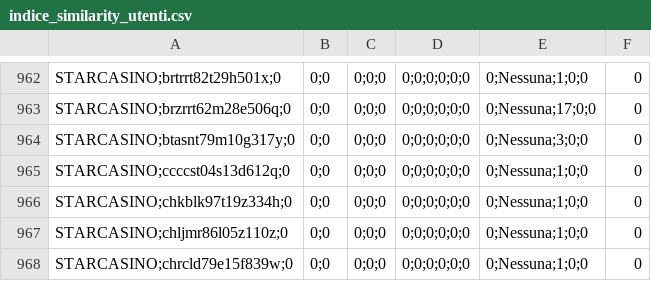
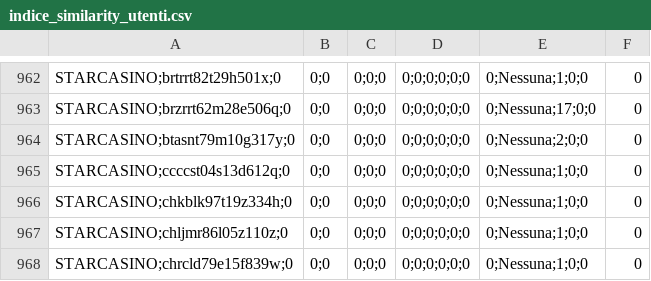
Before and after one commit to albagammamarketing-source/Dashboard-auto, a CSV file: output/indice_similarity_utenti.csv, drawn as a sheet; only a part is shown, gaps mark what is left out.

```diff
--- a/output/indice_similarity_utenti.csv
+++ b/output/indice_similarity_utenti.csv
@@ -963,3 +963,3 @@ STARCASINO;brtrrt82t29h501x;0,0;0,0;0;0,0;0;0;0;0;0,0;Nessuna;1;0;0,0
 STARCASINO;brzrrt62m28e506q;0,0;0,0;0;0,0;0;0;0;0;0,0;Nessuna;17;0;0,0
-STARCASINO;btasnt79m10g317y;0,0;0,0;0;0,0;0;0;0;0;0,0;Nessuna;3;0;0,0
+STARCASINO;btasnt79m10g317y;0,0;0,0;0;0,0;0;0;0;0;0,0;Nessuna;2;0;0,0
 STARCASINO;ccccst04s13d612q;0,0;0,0;0;0,0;0;0;0;0;0,0;Nessuna;1;0;0,0
```
Also changed, not shown: output/indice_quota_extra_utenti.csv, output/ripetute_tickets.csv.
